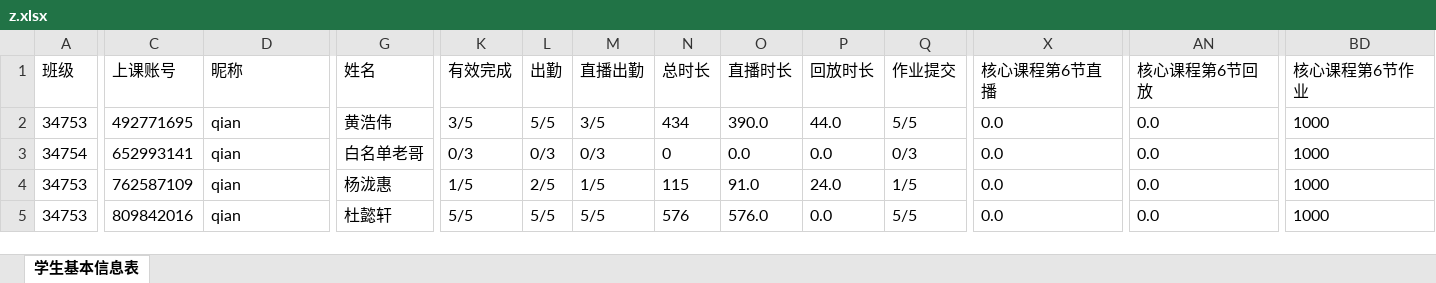
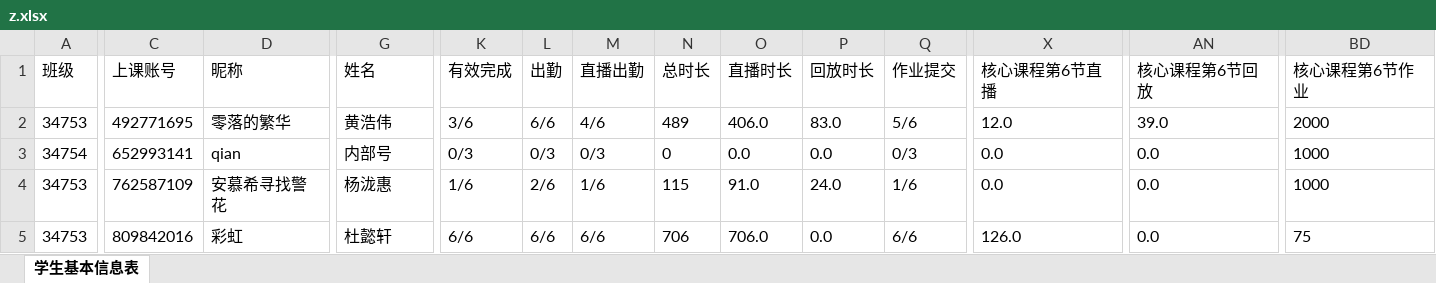
Before and after one commit to Campanulata/Tencent, an Excel workbook: z.xlsx, sheet 学生基本信息表, drawn as a sheet; only a part is shown, gaps mark what is left out; values as stored, in another font and other column widths than the file's, no borders; the diff covers the shown part only; the diff names each change by its address in the sheet, - before the commit and + after, or states it on an @@ line.

```diff
--- a/z.xlsx (sheet 学生基本信息表)
+++ b/z.xlsx (sheet 学生基本信息表)
-D2 (昵称): qian
+D2 (昵称): 零落的繁华
-K2 (有效完成): 3/5
+K2 (有效完成): 3/6
-L2 (出勤): 5/5
+L2 (出勤): 6/6
-M2 (直播出勤): 3/5
+M2 (直播出勤): 4/6
-N2 (总时长): 434
+N2 (总时长): 489
-O2 (直播时长): 390.0
+O2 (直播时长): 406.0
-P2 (回放时长): 44.0
+P2 (回放时长): 83.0
-Q2 (作业提交): 5/5
+Q2 (作业提交): 5/6
-X2 (核心课程第6节直播): 0.0
+X2 (核心课程第6节直播): 12.0
-AN2 (核心课程第6节回放): 0.0
+AN2 (核心课程第6节回放): 39.0
-BD2 (核心课程第6节作业): 1000
+BD2 (核心课程第6节作业): 2000
-G3 (姓名): 白名单老哥
+G3 (姓名): 内部号
-D4 (昵称): qian
+D4 (昵称): 安慕希寻找警花
-K4 (有效完成): 1/5
+K4 (有效完成): 1/6
-L4 (出勤): 2/5
+L4 (出勤): 2/6
-M4 (直播出勤): 1/5
+M4 (直播出勤): 1/6
-Q4 (作业提交): 1/5
+Q4 (作业提交): 1/6
-D5 (昵称): qian
+D5 (昵称): 彩虹
-K5 (有效完成): 5/5
+K5 (有效完成): 6/6
-L5 (出勤): 5/5
+L5 (出勤): 6/6
-M5 (直播出勤): 5/5
+M5 (直播出勤): 6/6
-N5 (总时长): 576
+N5 (总时长): 706
-O5 (直播时长): 576.0
+O5 (直播时长): 706.0
-Q5 (作业提交): 5/5
+Q5 (作业提交): 6/6
-X5 (核心课程第6节直播): 0.0
+X5 (核心课程第6节直播): 126.0
-BD5 (核心课程第6节作业): 1000
+BD5 (核心课程第6节作业): 75
```
Also changed, not shown: 1 added row, 1 removed row and 484 edited cells elsewhere in this sheet, data/dfl4.xlsx, data/dfz1.xlsx, 9 other files.
